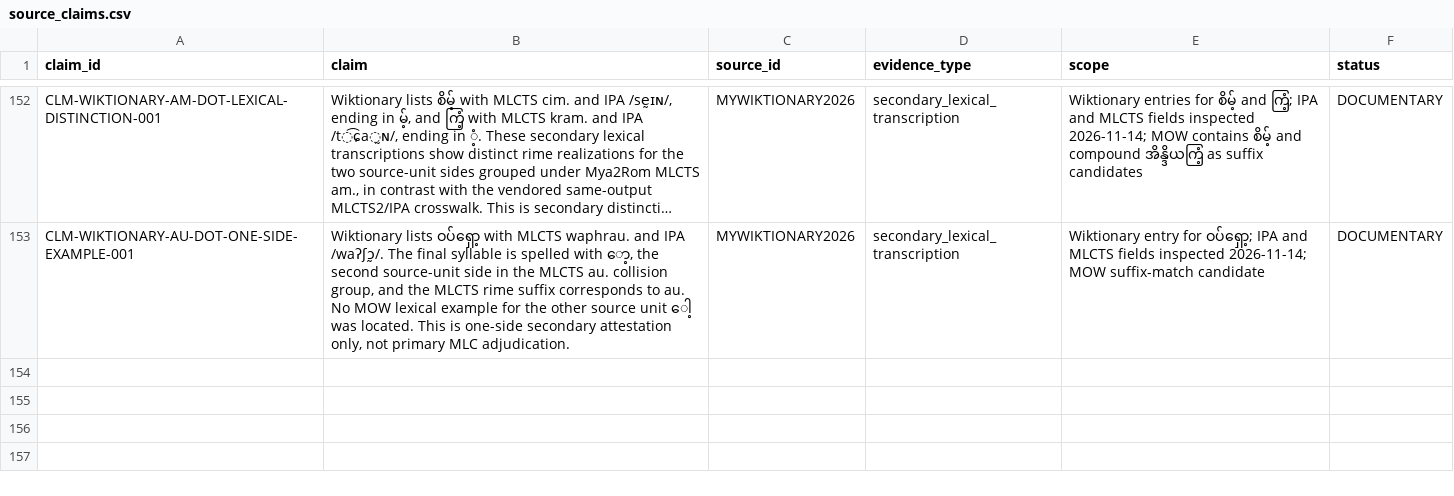
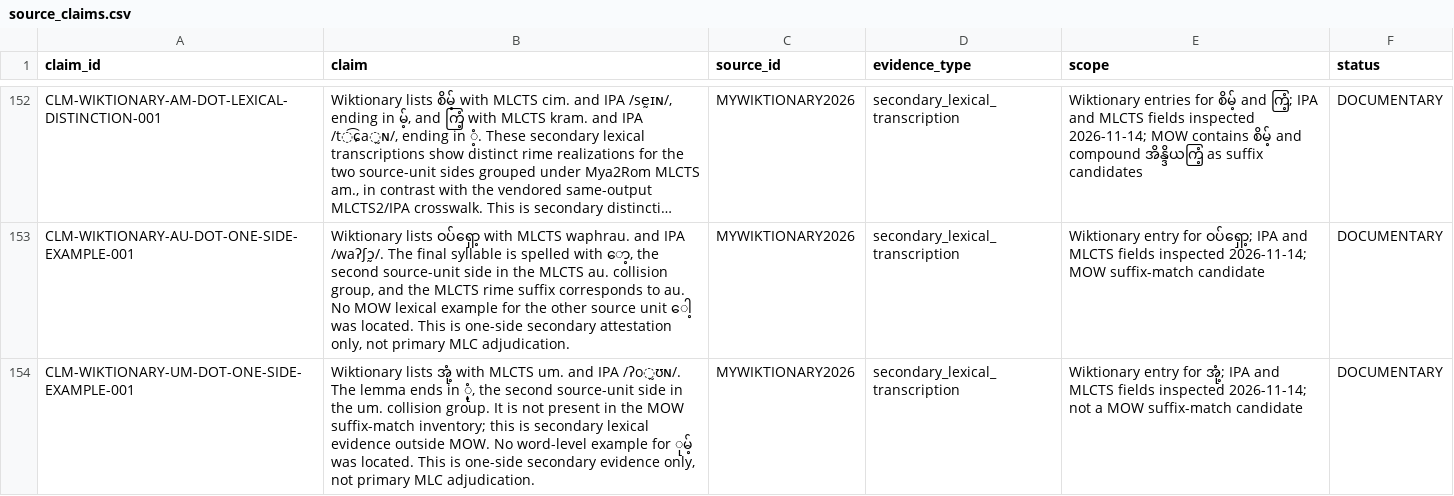
Before and after one commit to ClippyFirst/Burmese-Ukrainian-Phonetic-System-, a CSV file: data/burmese/source_claims.csv, drawn as a sheet; only a part is shown, gaps mark what is left out; long unchanged cells end in ….

Commit message:
Record secondary um. lexical attestation and evidence limits

```diff
--- a/data/burmese/source_claims.csv
+++ b/data/burmese/source_claims.csv
@@ -153 +153,2 @@
 "CLM-WIKTIONARY-AU-DOT-ONE-SIDE-EXAMPLE-001","Wiktionary lists ဝပ်ရှော့ with MLCTS waphrau. and IPA /waʔʃɔ̰/. The final syllable is spelled with ော့, the second source-unit side in the MLCTS au. collision group, and the MLCTS rime suffix corresponds to au. No MOW lexical example for the other source unit ေါ့ was located. This is one-side secondary attestation only, not primary MLC adjudication.","MYWIKTIONARY2026","secondary_lexical_transcription","Wiktionary entry for ဝပ်ရှော့; IPA and MLCTS fields inspected 2026-11-14; MOW suffix-match candidate","DOCUMENTARY"
+"CLM-WIKTIONARY-UM-DOT-ONE-SIDE-EXAMPLE-001","Wiktionary lists အုံ့ with MLCTS um. and IPA /ʔo̰ʊɴ/. The lemma ends in ုံ့, the second source-unit side in the um. collision group. It is not present in the MOW suffix-match inventory; this is secondary lexical evidence outside MOW. No word-level example for ုမ့် was located. This is one-side secondary evidence only, not primary MLC adjudication.","MYWIKTIONARY2026","secondary_lexical_transcription","Wiktionary entry for အုံ့; IPA and MLCTS fields inspected 2026-11-14; not a MOW suffix-match candidate","DOCUMENTARY"
```
